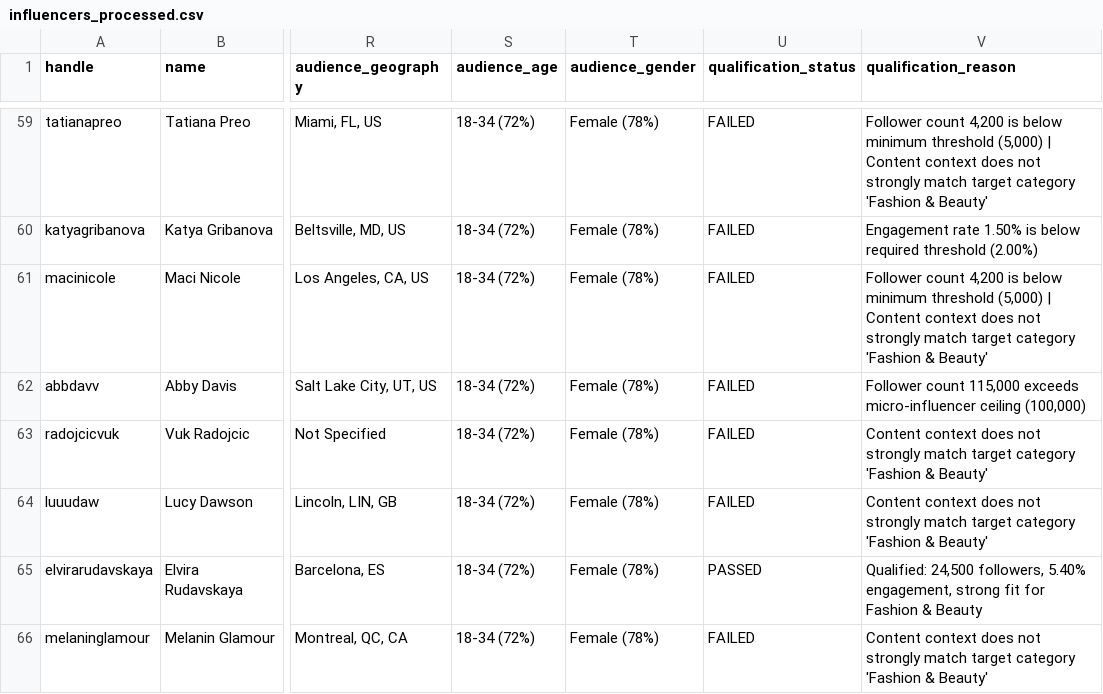
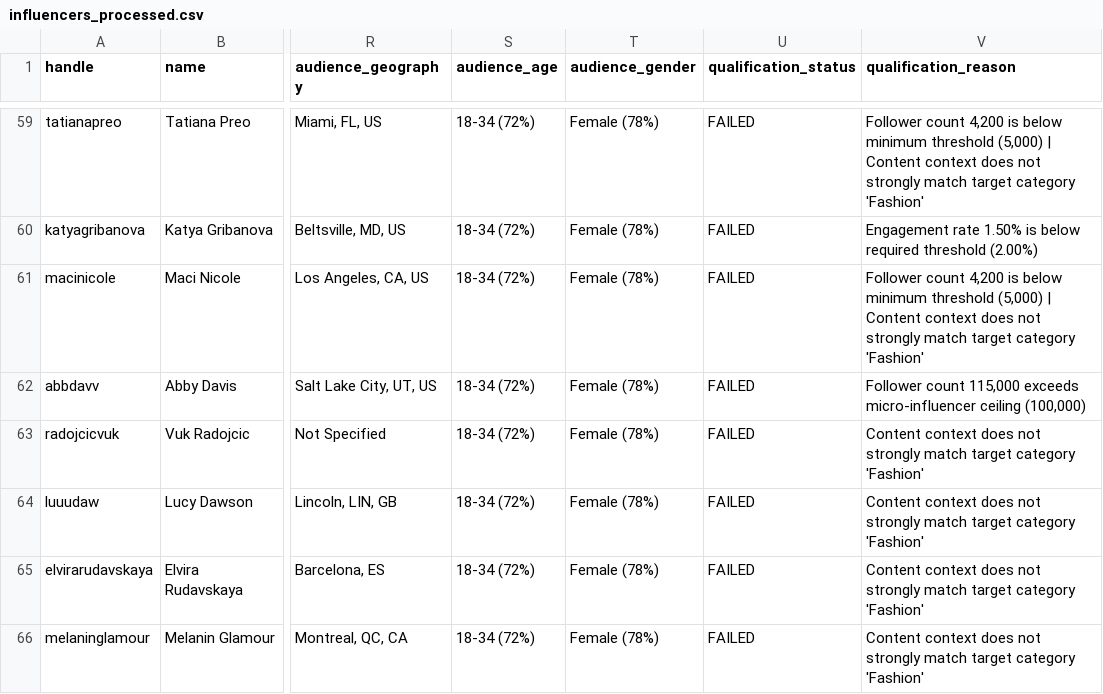
Before and after one commit to honoursbhaduria/exspo-mailing-agent, a CSV file: data/influencers_processed.csv, drawn as a sheet; only a part is shown, gaps mark what is left out; the diff covers the shown part only; the diff names each change by its address in the sheet, - before the commit and + after, or states it on an @@ line.

```diff
--- a/data/influencers_processed.csv
+++ b/data/influencers_processed.csv
-V59 (qualification_reason): …target category 'Fashion & Beauty'
+V59 (qualification_reason): …target category 'Fashion'
-V61 (qualification_reason): …target category 'Fashion & Beauty'
+V61 (qualification_reason): …target category 'Fashion'
-V63:V64 (qualification_reason): …target category 'Fashion & Beauty'
+V63:V64 (qualification_reason): …target category 'Fashion'
-U65 (qualification_status): PASSED
+U65 (qualification_status): FAILED
-V65 (qualification_reason): Qualified: 24,500 followers, 5.40% engagement, strong fit for Fashion & Beauty
+V65 (qualification_reason): Content context does not strongly match target category 'Fashion'
-V66 (qualification_reason): …target category 'Fashion & Beauty'
+V66 (qualification_reason): …target category 'Fashion'
```
Also changed, not shown: 58 edited cells elsewhere in this file, 1 other file.
